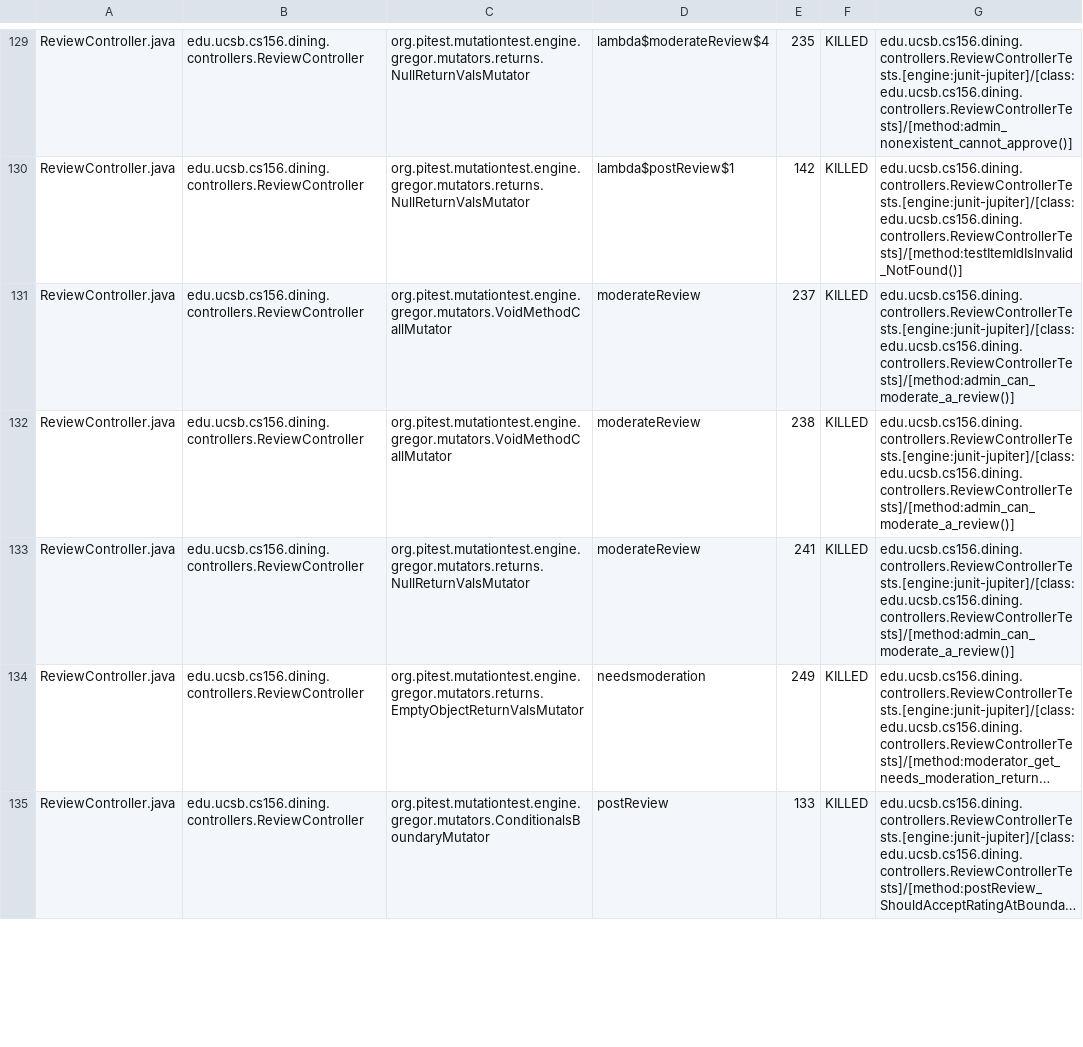
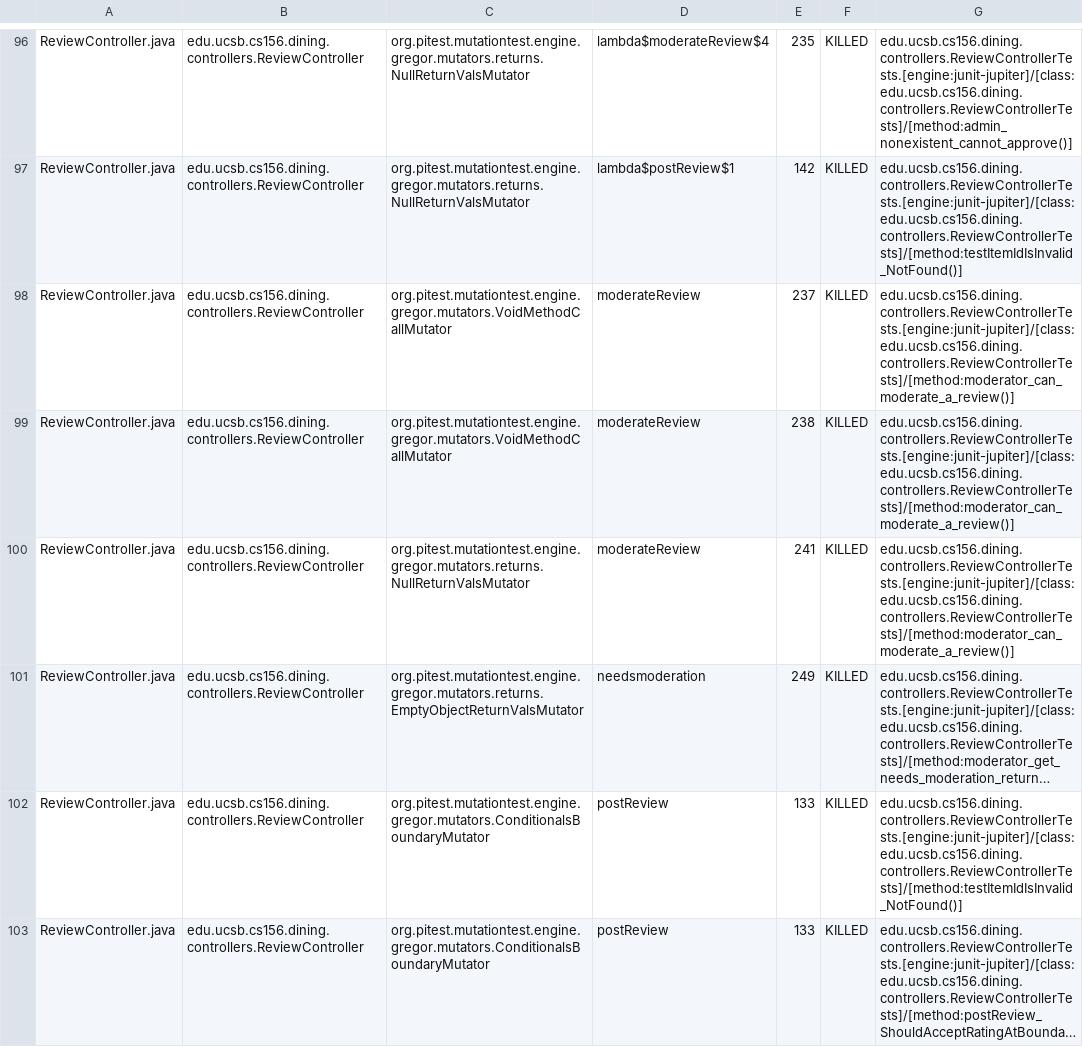
Before and after one commit to ucsb-cs156/proj-dining, a CSV file: pitest/mutations.csv, drawn as a sheet; only a part is shown, gaps mark what is left out; long unchanged cells end in …; addresses are those after the commit; the diff covers the shown part only; the diff names each change by its address in the sheet, - before the commit and + after, or states it on an @@ line.

Commit message:
Deploying to gh-pages from @ ucsb-cs156/proj-dining@de83c1324b48a07e9ed45bab67d72edc248940ca 🚀

```diff
--- a/pitest/mutations.csv
+++ b/pitest/mutations.csv
-G98:G100: edu.ucsb.cs156.dining.controllers.ReviewControllerTests.[engine:junit-jupiter]/[class:edu.ucsb.cs156.dining.controllers.ReviewControllerTests]/[method:admin_can_moderate_a_review()]
+G98:G100: edu.ucsb.cs156.dining.controllers.ReviewControllerTests.[engine:junit-jupiter]/[class:edu.ucsb.cs156.dining.controllers.ReviewControllerTests]/[method:moderator_can_moderate_a_review()]
+row 102: ReviewController.java | edu.ucsb.cs156.dining.controllers.ReviewController | org.pitest.mutationtest.engine.gregor.mutators.ConditionalsBoundaryMutator | postReview | 133 | KILLED | edu.ucsb.cs156.dining.controllers.ReviewControllerTests.[engine:junit-jupiter]/[class:edu.ucsb.cs156.dining.controllers.ReviewControllerTests]/[method:testItemIdIsInvalid_NotFound()]
```
Also changed, not shown: 2 added rows, 3 removed rows, 33 moved rows and 36 edited cells elsewhere in this file, 21 other files.
